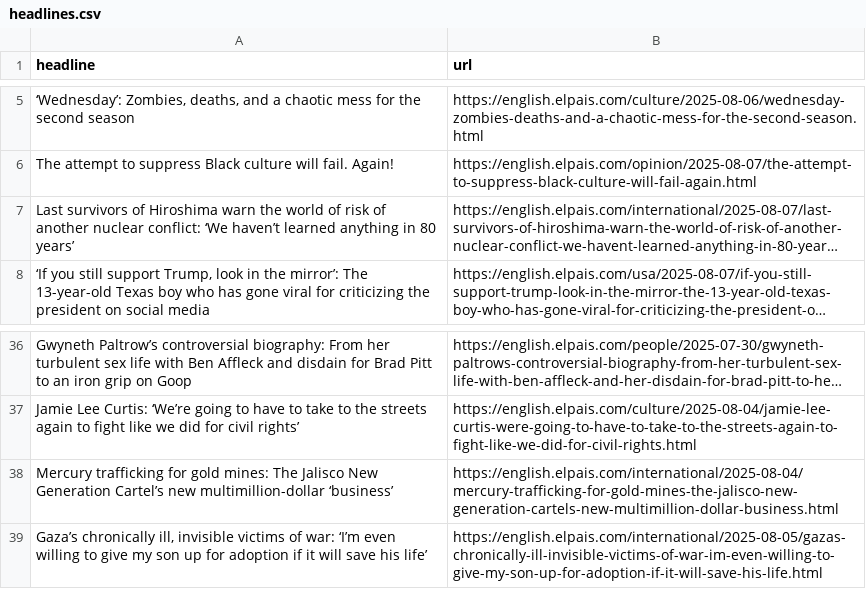
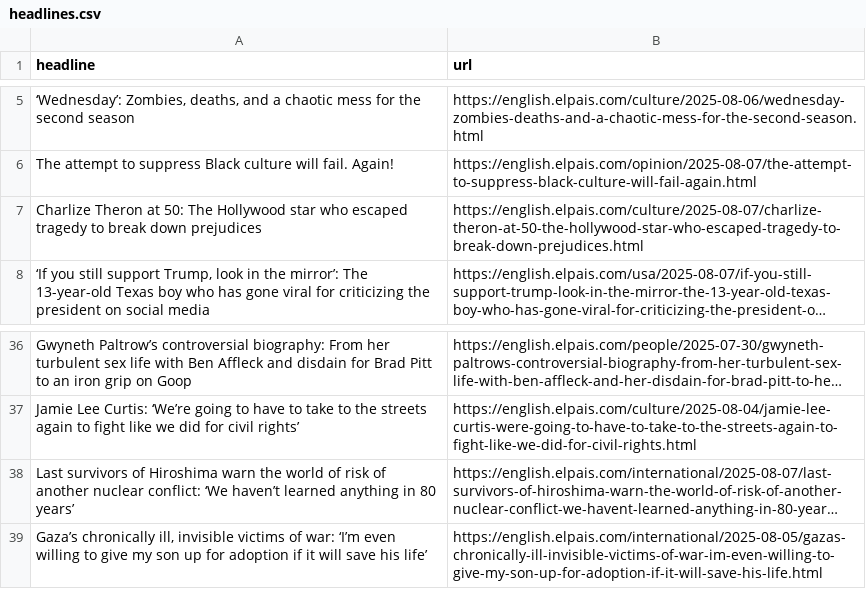
Before and after one commit to JSorrell99/el-pais-autoscraper, a CSV file: headlines.csv, drawn as a sheet; only a part is shown, gaps mark what is left out; long unchanged cells end in …; removed rows and columns are numbered as before the commit, all else as after; the diff names each change by its address in the sheet, - before the commit and + after, or states it on an @@ line.

```diff
--- a/headlines.csv
+++ b/headlines.csv
+row 7: Charlize Theron at 50: The Hollywood star who escaped tragedy to break down prejudices | https://english.elpais.com/culture/2025-08-07/charlize-theron-at-50-the-hollywood-star-who-escaped-tragedy-to-break-down-prejudices.html
-row 38: Mercury trafficking for gold mines: The Jalisco New Generation Cartel’s new multimillion-dollar ‘business’ | https://english.elpais.com/international/2025-08-04/mercury-trafficking-for-gold-mines-the-jalisco-new-generation-cartels-new-multimillion-dollar-business.html
@@ row 7 moved to row 38: Last survivors of Hiroshima warn the wor… @@
```
